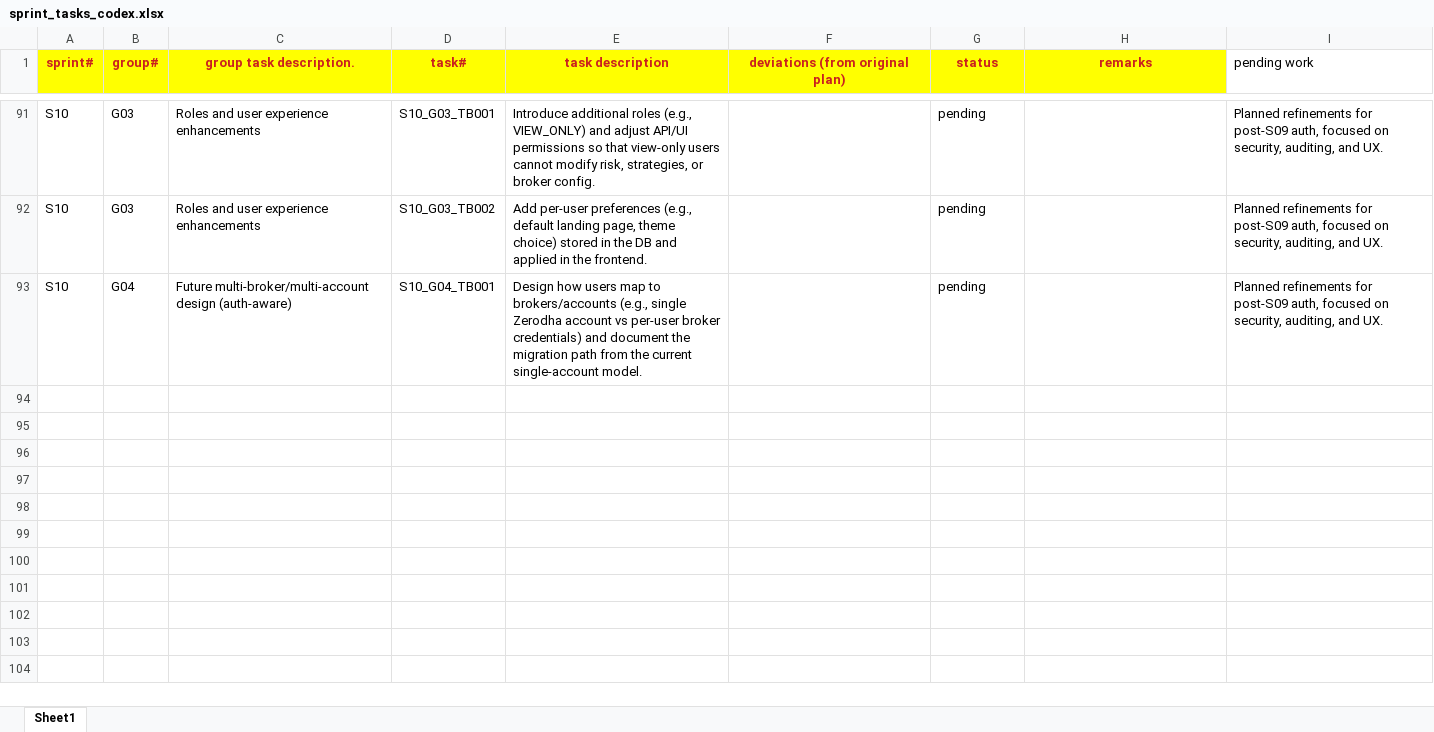
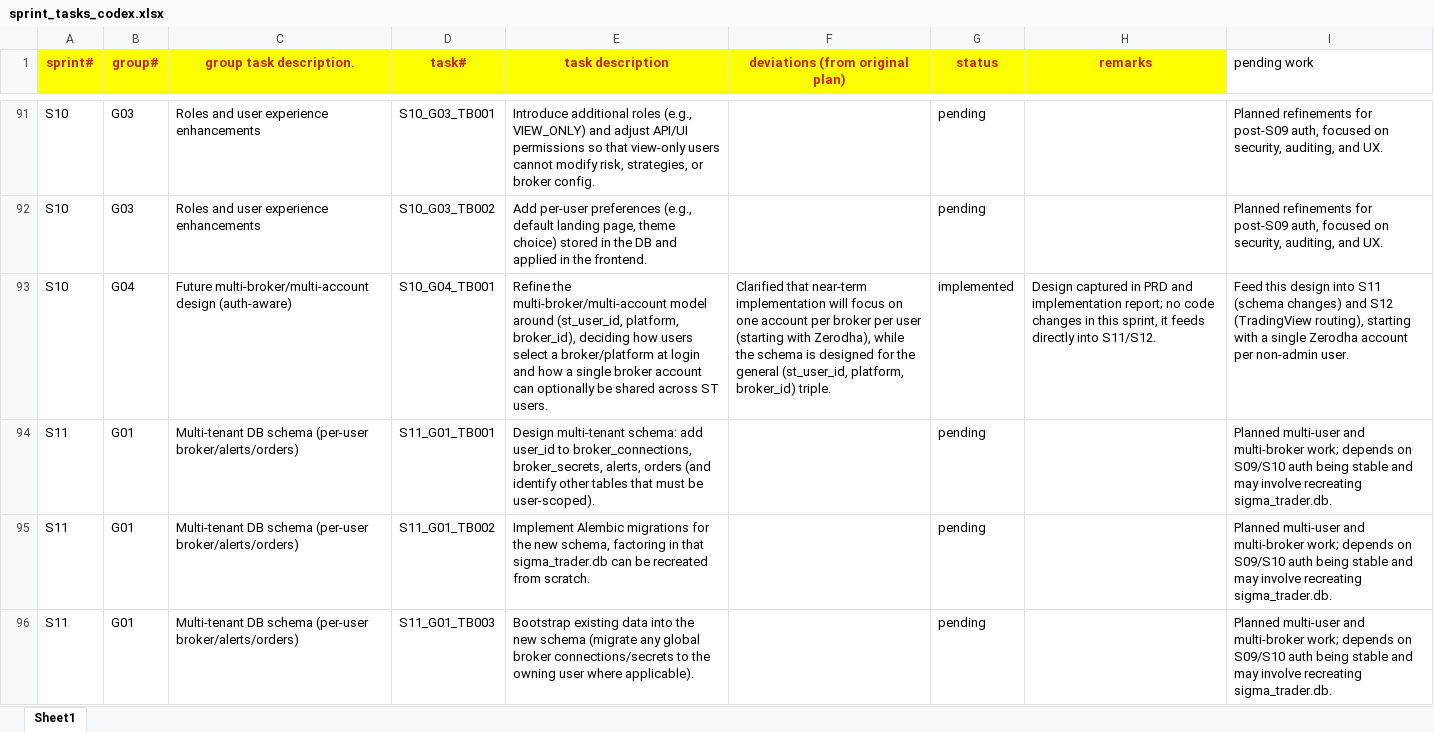
Before and after one commit to chbisw07/SigmaTrader, an Excel workbook: docs/sprint_tasks_codex.xlsx, sheet Sheet1, drawn as a sheet; only a part is shown, gaps mark what is left out; values as stored, in another font and other column widths than the file's, no borders; the diff covers the shown part only; the diff names each change by its address in the sheet, - before the commit and + after, or states it on an @@ line.

Commit message:
S11/G01: Multi-tenant DB schema (per-user broker/alerts/orders)

```diff
--- a/docs/sprint_tasks_codex.xlsx (sheet Sheet1)
+++ b/docs/sprint_tasks_codex.xlsx (sheet Sheet1)
-E93 (task description): Design how users map to brokers/accounts (e.g., single Zerodha account vs per-user broker credentials) and document the migration path from the current single-account model.
+E93 (task description): Refine the multi-broker/multi-account model around (st_user_id, platform, broker_id), deciding how users select a broker/platform at login and how a single broker account can optionally be shared across ST users.
-F93 (deviations (from original plan)): (empty)
+F93 (deviations (from original plan)): Clarified that near-term implementation will focus on one account per broker per user (starting with Zerodha), while the schema is designed for the general (st_user_id, platform, broker_id) triple.
-G93 (status): pending
+G93 (status): implemented
-H93 (remarks): (empty)
+H93 (remarks): Design captured in PRD and implementation report; no code changes in this sprint, it feeds directly into S11/S12.
-I93 (pending work): Planned refinements for post-S09 auth, focused on security, auditing, and UX.
+I93 (pending work): Feed this design into S11 (schema changes) and S12 (TradingView routing), starting with a single Zerodha account per non-admin user.
+row 94: S11 | G01 | Multi-tenant DB schema (per-user broker/alerts/orders) | S11_G01_TB001 | Design multi-tenant schema: add user_id to broker_connections, broker_secrets, alerts, orders (and identify other tables that must be user-scoped). |  | pending |  | Planned multi-user and multi-broker work; depends on S09/S10 auth being stable and may involve recreating sigma_trader.db.
+row 95: S11 | G01 | Multi-tenant DB schema (per-user broker/alerts/orders) | S11_G01_TB002 | Implement Alembic migrations for the new schema, factoring in that sigma_trader.db can be recreated from scratch. |  | pending |  | Planned multi-user and multi-broker work; depends on S09/S10 auth being stable and may involve recreating sigma_trader.db.
+row 96: S11 | G01 | Multi-tenant DB schema (per-user broker/alerts/orders) | S11_G01_TB003 | Bootstrap existing data into the new schema (migrate any global broker connections/secrets to the owning user where applicable). |  | pending |  | Planned multi-user and multi-broker work; depends on S09/S10 auth being stable and may involve recreating sigma_trader.db.
```
Also changed, not shown: 11 added rows elsewhere in this sheet, 5 other files.
